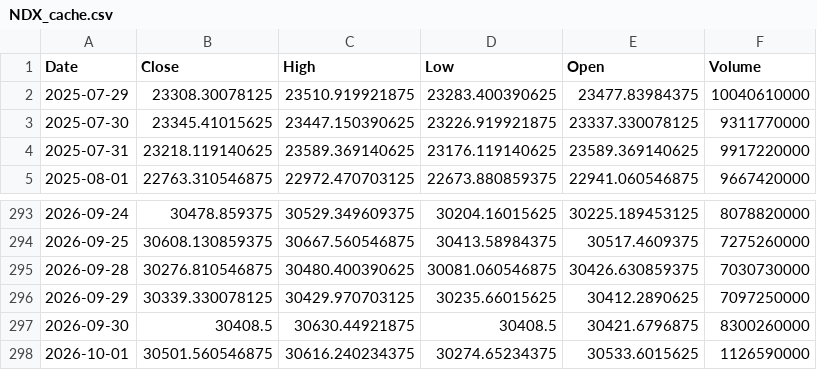
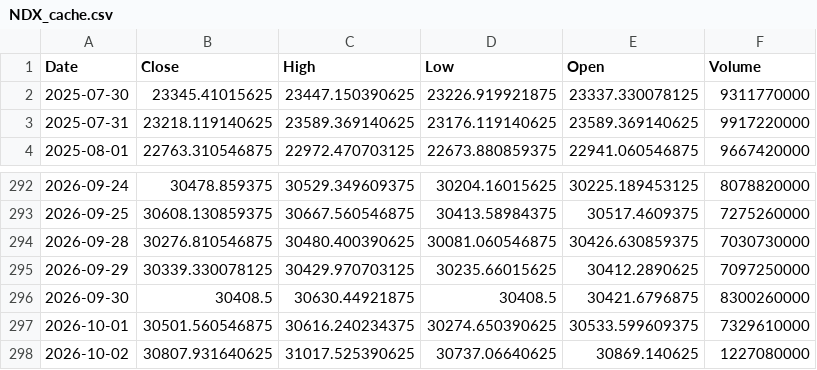
Before and after one commit to bentusk-BT/apex-trade-lab-v2, a CSV file: outputs/cache/NDX_cache.csv, drawn as a sheet; only a part is shown, gaps mark what is left out.

```diff
--- a/outputs/cache/NDX_cache.csv
+++ b/outputs/cache/NDX_cache.csv
@@ -1,3 +1,2 @@
 Date,Close,High,Low,Open,Volume
-2025-07-29,23308.30078125,23510.919921875,23283.400390625,23477.83984375,10040610000
 2025-07-30,23345.41015625,23447.150390625,23226.919921875,23337.330078125,9311770000
@@ -297,2 +296,3 @@ Date,Close,High,Low,Open,Volume
 2026-09-30,30408.5,30630.44921875,30408.5,30421.6796875,8300260000
-2026-10-01,30501.560546875,30616.240234375,30274.65234375,30533.6015625,1126590000
+2026-10-01,30501.560546875,30616.240234375,30274.650390625,30533.599609375,7329610000
+2026-10-02,30807.931640625,31017.525390625,30737.06640625,30869.140625,1227080000
```
Also changed, not shown: outputs/cache/QQQ_cache.csv, outputs/cache/SQQQ_cache.csv, 7 other files.
